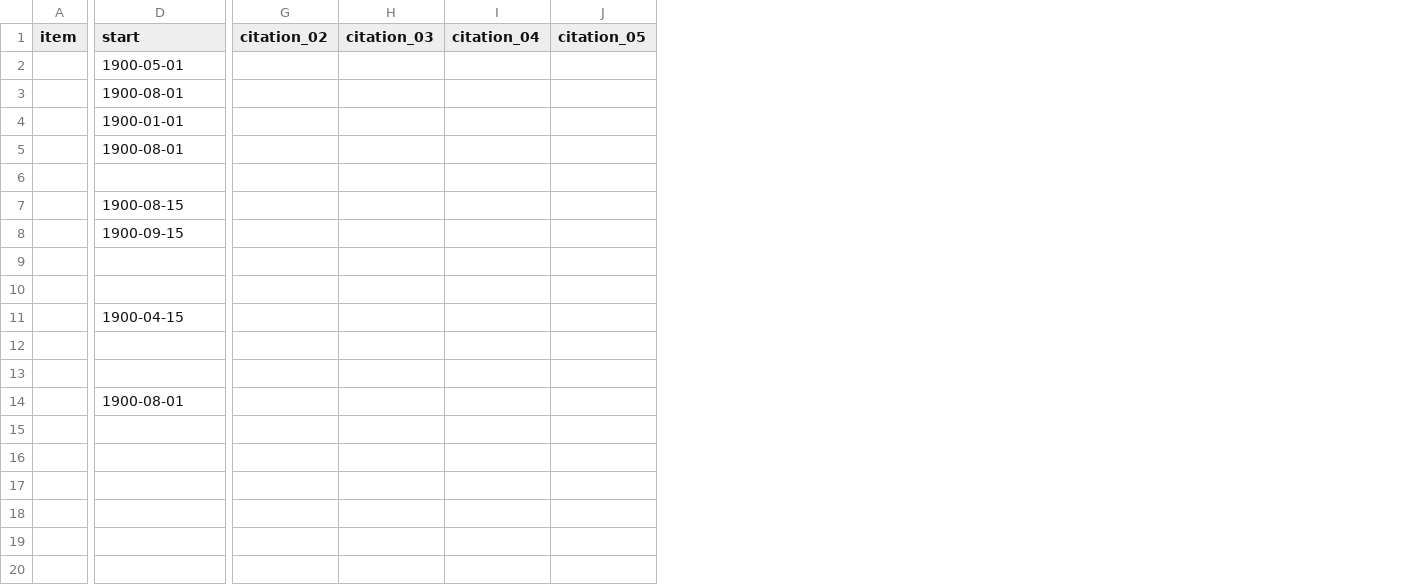
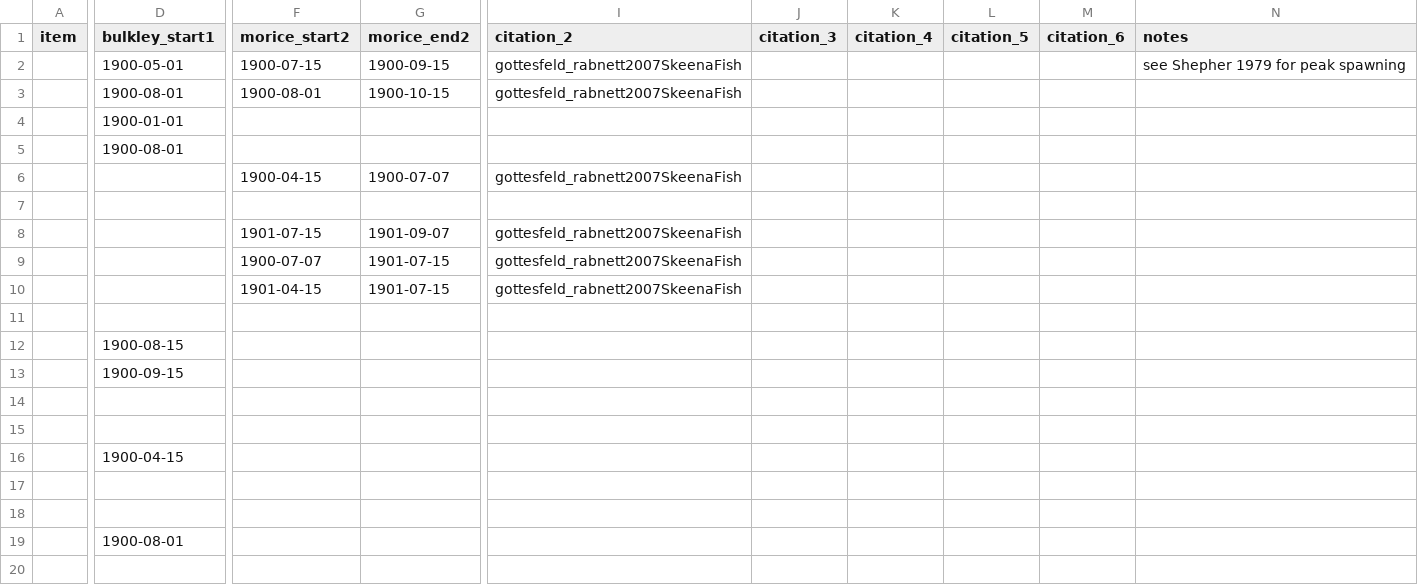
Before and after one commit to NewGraphEnvironment/fish_passage_bulkley_2020_reporting, a CSV file: data/inputs_raw/fish_species_life_history_gantt.csv, drawn as a sheet; only a part is shown, gaps mark what is left out; removed rows and columns are numbered as before the commit, all else as after; rows hold the shown columns only; the diff covers the shown part only; the diff names each change by its address in the sheet, - before the commit and + after, or states it on an @@ line.

Commit message:
git errror.  add gant

```diff
--- a/data/inputs_raw/fish_species_life_history_gantt.csv
+++ b/data/inputs_raw/fish_species_life_history_gantt.csv
+column F (morice_start2), rows 2-3: 1900-07-15 | 1900-08-01; row 9: 1900-07-07
+column G (morice_end2), rows 2-3: 1900-09-15 | 1900-10-15; row 9: 1901-07-15
-column G (citation_02), empty
-column H (citation_03), empty
-column I (citation_04), empty
-column J (citation_05), empty
+column I (citation_2), rows 2-3: gottesfeld_rabnett2007SkeenaFish | gottesfeld_rabnett2007SkeenaFish; row 9: gottesfeld_rabnett2007SkeenaFish
+column J (citation_3), empty
+column K (citation_4), empty
+column L (citation_5), empty
+column M (citation_6), empty
+column N (notes), row 2: see Shepher 1979 for peak spawning
-D1: start
+D1: bulkley_start1
+row 6:  |  | 1900-04-15 | 1900-07-07 | gottesfeld_rabnett2007SkeenaFish
+row 7: (empty)
+row 8:  |  | 1901-07-15 | 1901-09-07 | gottesfeld_rabnett2007SkeenaFish
+row 10:  |  | 1901-04-15 | 1901-07-15 | gottesfeld_rabnett2007SkeenaFish
+row 11: (empty)
```
Also changed, not shown: 2 edited cells elsewhere in this file.
